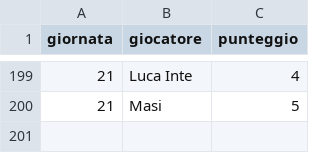
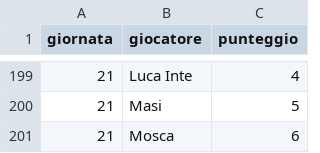
Before and after one commit to Mosca99/toto_pala, a CSV file: punteggi.csv, drawn as a sheet; only a part is shown, gaps mark what is left out.

Commit message:
Aggiornamento punteggi da Streamlit

```diff
--- a/punteggi.csv
+++ b/punteggi.csv
@@ -200 +200,2 @@ giornata,giocatore,punteggio
 21,Masi,5
+21,Mosca,6
```
